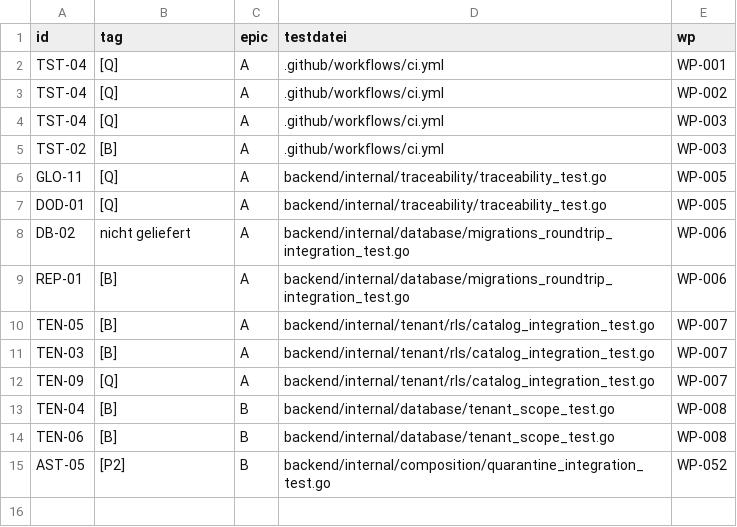
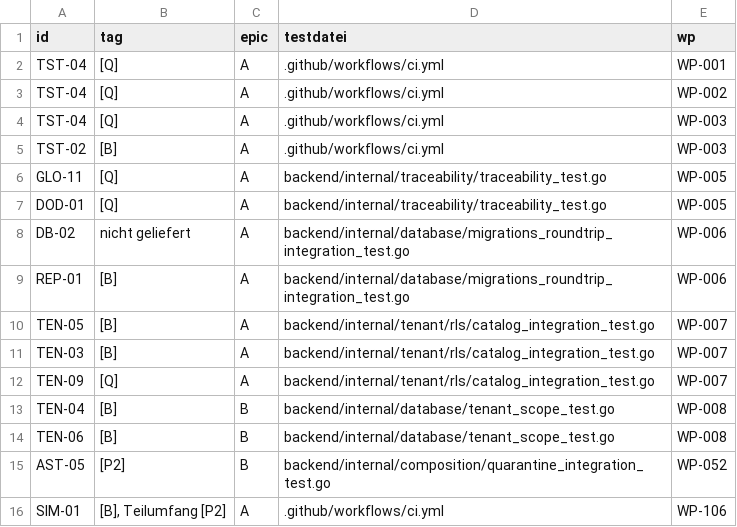
Before and after one commit to DataHub-Chiemgau/Reticora-CMDB, a CSV file: docs/traceability.csv, drawn as a sheet; the diff names each change by its address in the sheet, - before the commit and + after, or states it on an @@ line.

```diff
--- a/docs/traceability.csv
+++ b/docs/traceability.csv
+row 16: SIM-01 | [B], Teilumfang [P2] | A | .github/workflows/ci.yml | WP-106
```
Also changed, not shown: 3 other files.
